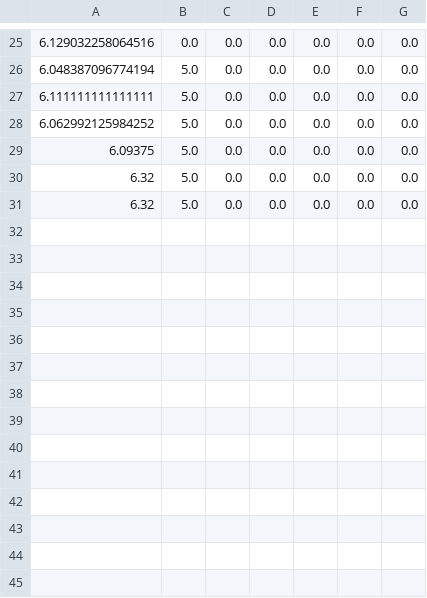
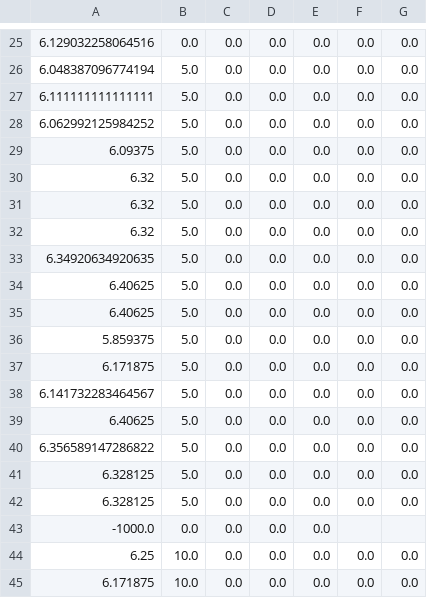
Before and after one commit to lucasrcsantana/mac5739, a CSV file: results.csv, drawn as a sheet; only a part is shown, gaps mark what is left out.

```diff
--- a/results.csv
+++ b/results.csv
@@ -31 +31,15 @@
 6.32,5.0,0.0,0.0,0.0,0.0,0.0,
+6.32,5.0,0.0,0.0,0.0,0.0,0.0,
+6.34920634920635,5.0,0.0,0.0,0.0,0.0,0.0,
+6.40625,5.0,0.0,0.0,0.0,0.0,0.0,
+6.40625,5.0,0.0,0.0,0.0,0.0,0.0,
+5.859375,5.0,0.0,0.0,0.0,0.0,0.0,
+6.171875,5.0,0.0,0.0,0.0,0.0,0.0,
+6.141732283464567,5.0,0.0,0.0,0.0,0.0,0.0,
+6.40625,5.0,0.0,0.0,0.0,0.0,0.0,
+6.356589147286822,5.0,0.0,0.0,0.0,0.0,0.0,
+6.328125,5.0,0.0,0.0,0.0,0.0,0.0,
+6.328125,5.0,0.0,0.0,0.0,0.0,0.0,
+-1000.0, 0.0, 0.0, 0.0, 0.0
+6.25,10.0,0.0,0.0,0.0,0.0,0.0,
+6.171875,10.0,0.0,0.0,0.0,0.0,0.0,
```
Also changed, not shown: 2 other files.
